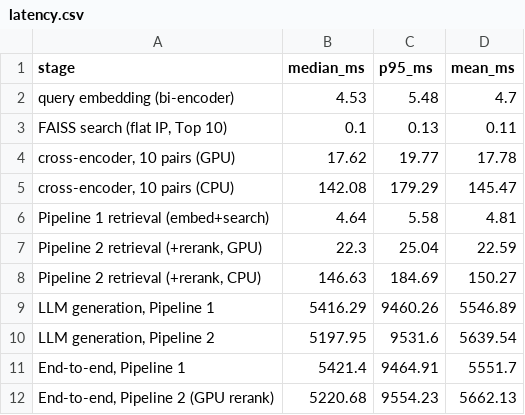
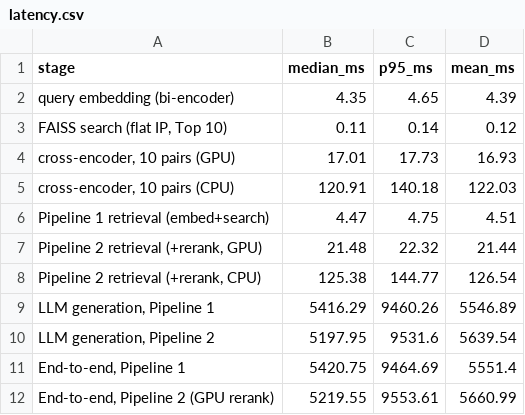
Before and after one commit to vishakkashyapk30/lma-rag-assignment, a CSV file: results/latency.csv, drawn as a sheet.

```diff
--- a/results/latency.csv
+++ b/results/latency.csv
@@ -1,12 +1,12 @@
 stage,median_ms,p95_ms,mean_ms
-query embedding (bi-encoder),4.53,5.48,4.7
-"FAISS search (flat IP, Top 10)",0.1,0.13,0.11
-"cross-encoder, 10 pairs (GPU)",17.62,19.77,17.78
-"cross-encoder, 10 pairs (CPU)",142.08,179.29,145.47
-Pipeline 1 retrieval (embed+search),4.64,5.58,4.81
-"Pipeline 2 retrieval (+rerank, GPU)",22.3,25.04,22.59
-"Pipeline 2 retrieval (+rerank, CPU)",146.63,184.69,150.27
+query embedding (bi-encoder),4.35,4.65,4.39
+"FAISS search (flat IP, Top 10)",0.11,0.14,0.12
+"cross-encoder, 10 pairs (GPU)",17.01,17.73,16.93
+"cross-encoder, 10 pairs (CPU)",120.91,140.18,122.03
+Pipeline 1 retrieval (embed+search),4.47,4.75,4.51
+"Pipeline 2 retrieval (+rerank, GPU)",21.48,22.32,21.44
+"Pipeline 2 retrieval (+rerank, CPU)",125.38,144.77,126.54
 "LLM generation, Pipeline 1",5416.29,9460.26,5546.89
 "LLM generation, Pipeline 2",5197.95,9531.6,5639.54
-"End-to-end, Pipeline 1",5421.4,9464.91,5551.7
-"End-to-end, Pipeline 2 (GPU rerank)",5220.68,9554.23,5662.13
+"End-to-end, Pipeline 1",5420.75,9464.69,5551.4
+"End-to-end, Pipeline 2 (GPU rerank)",5219.55,9553.61,5660.99
```
Also changed, not shown: results/answers_pipeline3.csv, results/pipeline_comparison.csv, 6 other files.
